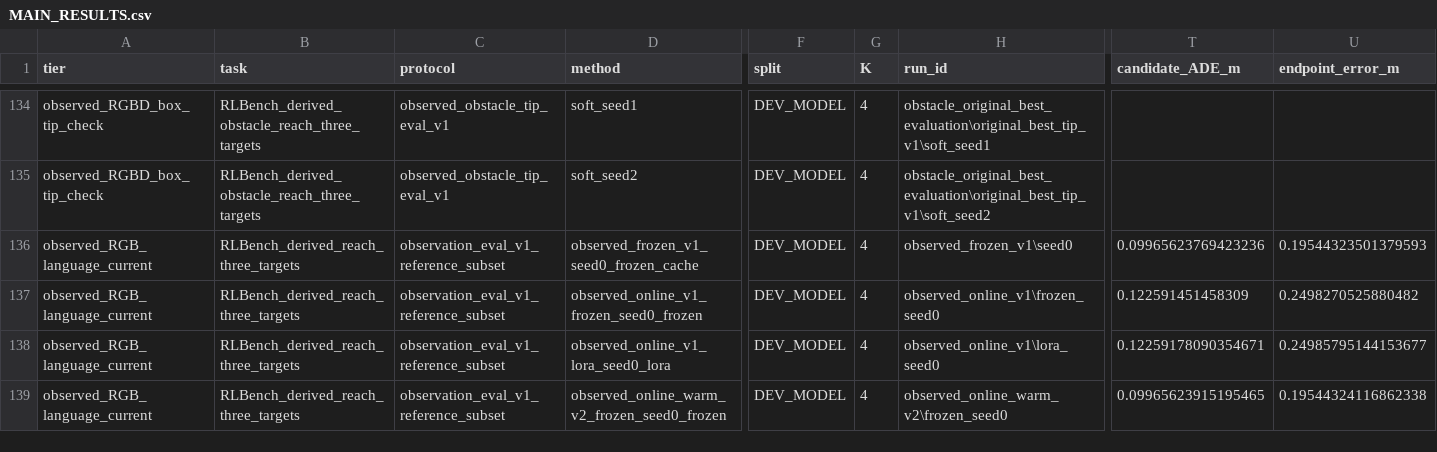
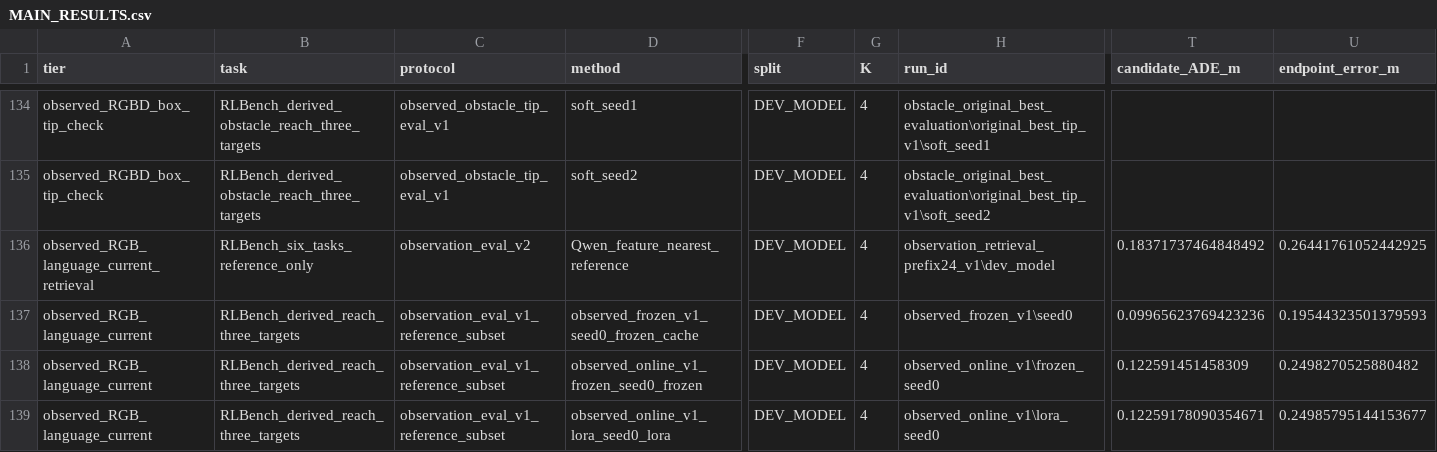
Before and after one commit to Mayyoungyoung/dp_vl_1, a CSV file: reports/MAIN_RESULTS.csv, drawn as a sheet; only a part is shown, gaps mark what is left out; the shorter side is filled out with more unchanged rows; rows hold the shown columns only; the diff names each change by its address in the sheet, - before the commit and + after, or states it on an @@ line.

Commit message:
Add resumable direct VLM set SFT and record nearest-reference control

```diff
--- a/reports/MAIN_RESULTS.csv
+++ b/reports/MAIN_RESULTS.csv
+row 136: observed_RGB_language_current_retrieval | RLBench_six_tasks_reference_only | observation_eval_v2 | Qwen_feature_nearest_reference | DEV_MODEL | 4 | observation_retrieval_prefix24_v1\dev_model | 0.18371737464848492 | 0.26441761052442925
```
Also changed, not shown: 24 other files.
